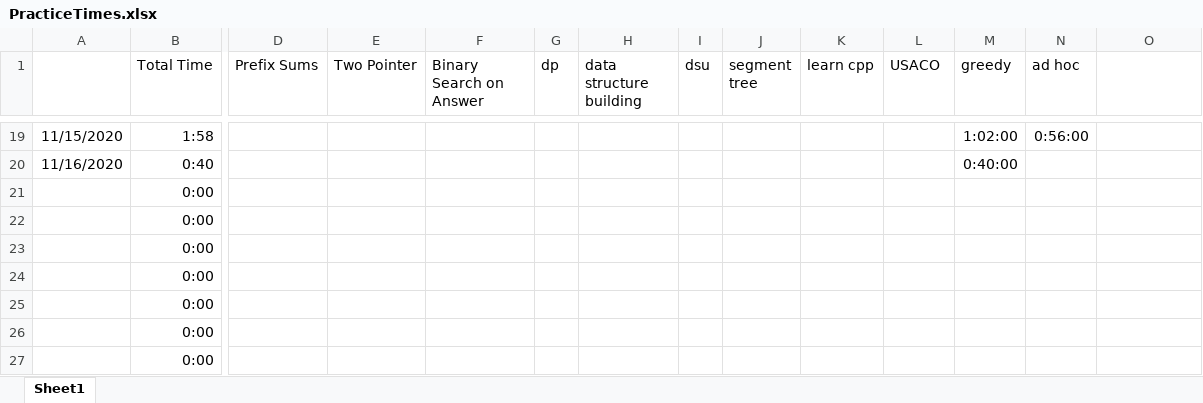
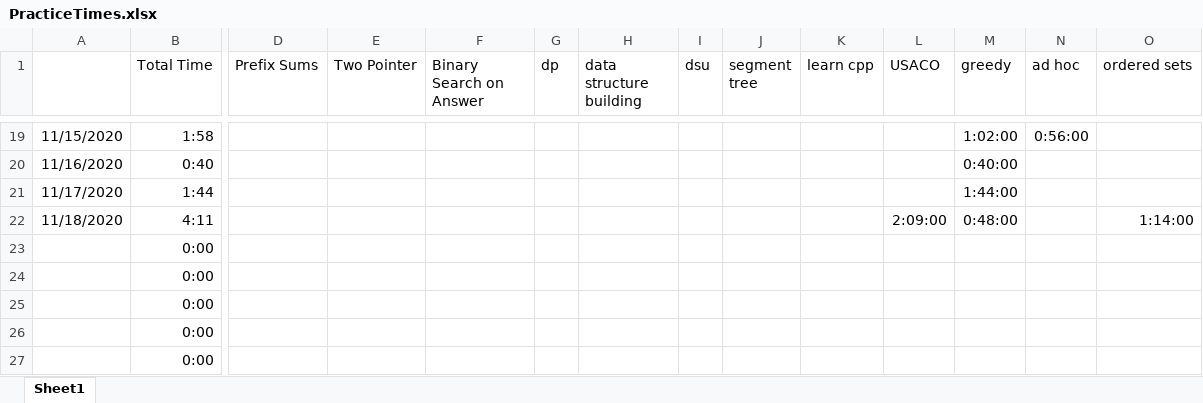
Before and after one commit to feverdreme/cp, an Excel workbook: PracticeTimes.xlsx, sheet Sheet1, drawn as a sheet; only a part is shown, gaps mark what is left out; the shorter side is filled out with more unchanged rows; values as stored, in another font and other column widths than the file's, no borders; conditional formats not drawn; rows hold the shown columns only; the diff names each change by its address in the sheet, - before the commit and + after, or states it on an @@ line.

```diff
--- a/PracticeTimes.xlsx (sheet Sheet1)
+++ b/PracticeTimes.xlsx (sheet Sheet1)
-O1: (empty)
+O1: ordered sets
+row 21: 11/17/2020 | 1:44 |  |  |  |  |  |  |  |  |  | 1:44:00
+row 22: 11/18/2020 | 4:11 |  |  |  |  |  |  |  |  | 2:09:00 | 0:48:00 |  | 1:14:00
```
Also changed, not shown: 6 other files.
